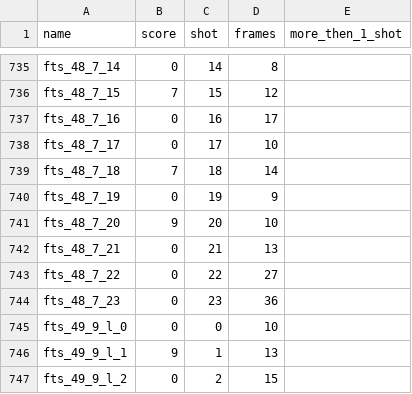
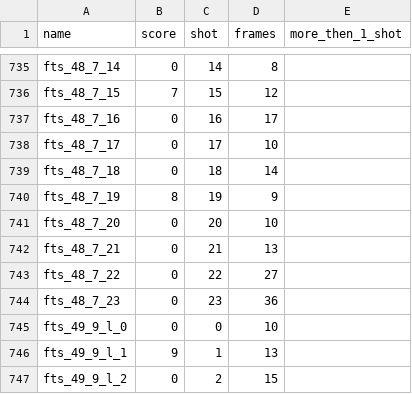
Before and after one commit to deangeckt/TT_train, a CSV file: labels/fts_score.csv, drawn as a sheet; only a part is shown, gaps mark what is left out.

Commit message:
idx bug fix after augmention + display real vid gif from data shots

```diff
--- a/labels/fts_score.csv
+++ b/labels/fts_score.csv
@@ -738,5 +738,5 @@ fts_48_7_16,0,16,17,
 fts_48_7_17,0,17,10,
-fts_48_7_18,7,18,14,
-fts_48_7_19,0,19,9,
-fts_48_7_20,9,20,10,
+fts_48_7_18,0,18,14,
+fts_48_7_19,8,19,9,
+fts_48_7_20,0,20,10,
 fts_48_7_21,0,21,13,
```
Also changed, not shown: 19 other files.
